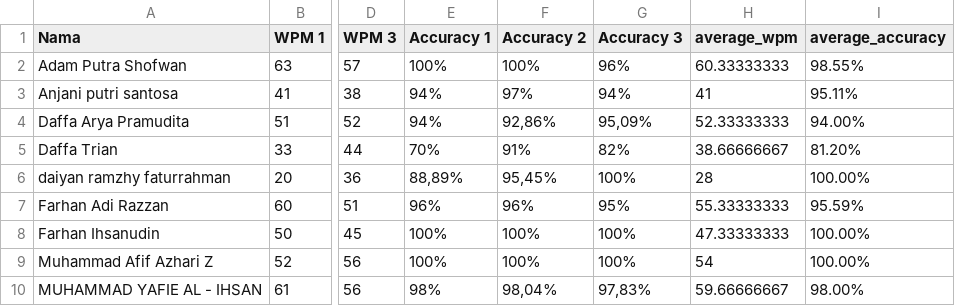
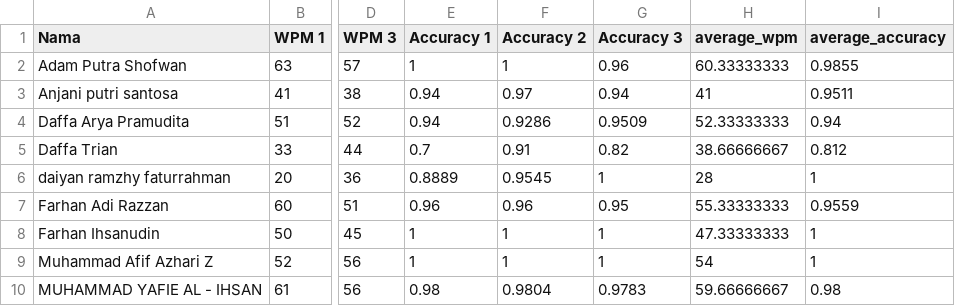
Before and after one commit to thaliazalfa/codingan, a CSV file: data.csv, drawn as a sheet; only a part is shown, gaps mark what is left out; the diff covers the shown part only; the diff names each change by its address in the sheet, - before the commit and + after, or states it on an @@ line.

Commit message:
multiple regression high accuracy

```diff
--- a/data.csv
+++ b/data.csv
-E2 (Accuracy 1): 100%
+E2 (Accuracy 1): 1
-F2 (Accuracy 2): 100%
+F2 (Accuracy 2): 1
-G2 (Accuracy 3): 96%
+G2 (Accuracy 3): 0.96
-I2 (average_accuracy): 98.55%
+I2 (average_accuracy): 0.9855
-E3:E4 (Accuracy 1): 94%
+E3:E4 (Accuracy 1): 0.94
-F3 (Accuracy 2): 97%
+F3 (Accuracy 2): 0.97
-G3 (Accuracy 3): 94%
+G3 (Accuracy 3): 0.94
-I3 (average_accuracy): 95.11%
+I3 (average_accuracy): 0.9511
-F4 (Accuracy 2): 92,86%
+F4 (Accuracy 2): 0.9286
-G4 (Accuracy 3): 95,09%
+G4 (Accuracy 3): 0.9509
-I4 (average_accuracy): 94.00%
+I4 (average_accuracy): 0.94
-E5 (Accuracy 1): 70%
+E5 (Accuracy 1): 0.7
-F5 (Accuracy 2): 91%
+F5 (Accuracy 2): 0.91
-G5 (Accuracy 3): 82%
+G5 (Accuracy 3): 0.82
-I5 (average_accuracy): 81.20%
+I5 (average_accuracy): 0.812
-E6 (Accuracy 1): 88,89%
+E6 (Accuracy 1): 0.8889
-F6 (Accuracy 2): 95,45%
+F6 (Accuracy 2): 0.9545
-G6 (Accuracy 3): 100%
+G6 (Accuracy 3): 1
-I6 (average_accuracy): 100.00%
+I6 (average_accuracy): 1
-E7 (Accuracy 1): 96%
+E7 (Accuracy 1): 0.96
-F7 (Accuracy 2): 96%
+F7 (Accuracy 2): 0.96
-G7 (Accuracy 3): 95%
+G7 (Accuracy 3): 0.95
-I7 (average_accuracy): 95.59%
+I7 (average_accuracy): 0.9559
-E8:E9 (Accuracy 1): 100%
+E8:E9 (Accuracy 1): 1
-F8:F9 (Accuracy 2): 100%
+F8:F9 (Accuracy 2): 1
-G8:G9 (Accuracy 3): 100%
+G8:G9 (Accuracy 3): 1
-I8:I9 (average_accuracy): 100.00%
+I8:I9 (average_accuracy): 1
-E10 (Accuracy 1): 98%
+E10 (Accuracy 1): 0.98
-F10 (Accuracy 2): 98,04%
+F10 (Accuracy 2): 0.9804
-G10 (Accuracy 3): 97,83%
+G10 (Accuracy 3): 0.9783
-I10 (average_accuracy): 98.00%
+I10 (average_accuracy): 0.98
```
Also changed, not shown: 48 edited cells elsewhere in this file, 6 other files.
